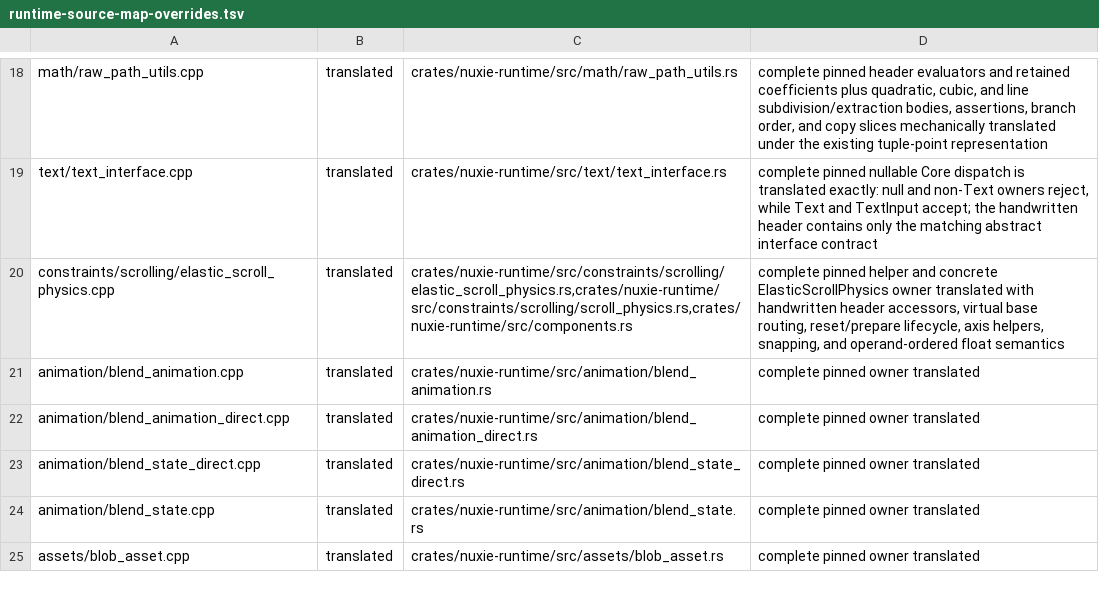
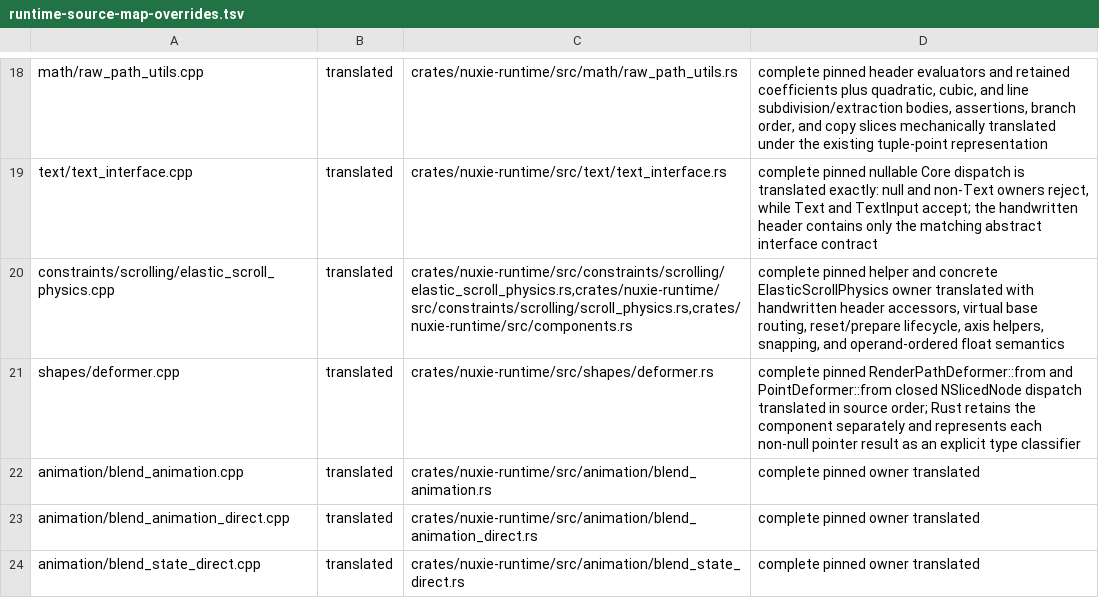
Before and after one commit to nuxieai/nuxie-runtime, a TSV file: docs/runtime-source-map-overrides.tsv, drawn as a sheet; only a part is shown, gaps mark what is left out; the shorter side is filled out with more unchanged rows.

Commit message:
Normalize Deformer source owner

```diff
--- a/docs/runtime-source-map-overrides.tsv
+++ b/docs/runtime-source-map-overrides.tsv
@@ -20,2 +20,3 @@ text/text_interface.cpp	translated	crates/nuxie-runtime/src/text/text_interface.
 constraints/scrolling/elastic_scroll_physics.cpp	translated	crates/nuxie-runtime/src/constraints/scrolling/elastic_scroll_physics.rs,crates/nuxie-runtime/src/constraints/scrolling/scroll_physics.rs,crates/nuxie-runtime/src/components.rs	complete pinned helper and concrete ElasticScrollPhysics owner translated with handwritten header accessors, virtual base routing, reset/prepare lifecycle, axis helpers, snapping, and operand-ordered float semantics
+shapes/deformer.cpp	translated	crates/nuxie-runtime/src/shapes/deformer.rs	complete pinned RenderPathDeformer::from and PointDeformer::from closed NSlicedNode dispatch translated in source order; Rust retains the component separately and represents each non-null pointer result as an explicit type classifier
 animation/blend_animation.cpp	translated	crates/nuxie-runtime/src/animation/blend_animation.rs	complete pinned owner translated
```
Also changed, not shown: 1 other file.
